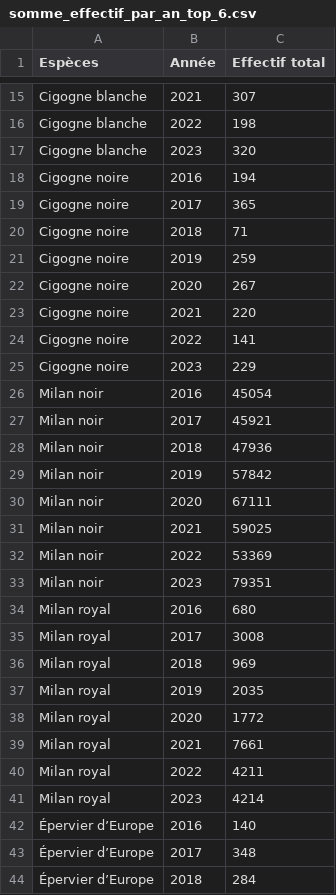
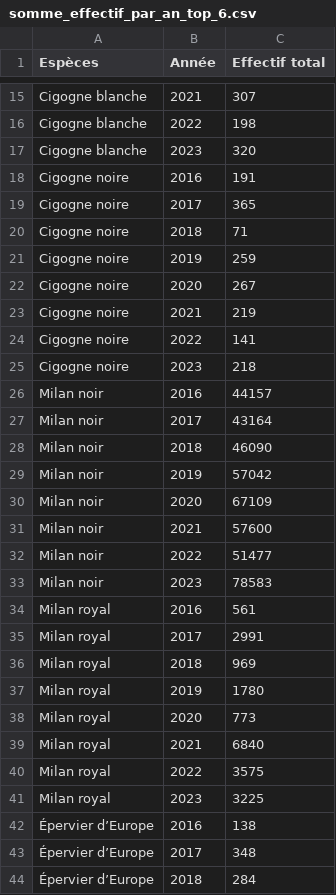
Before and after one commit to amelietatin/oiseaux_cols_libres, a CSV file: figures/top_especes_rapaces_cigognes/somme_effectif_par_an/somme_effectif_par_an_top_6.csv, drawn as a sheet; only a part is shown, gaps mark what is left out; the diff covers the shown part only.

Commit message:
new figures added

```diff
--- a/figures/top_especes_rapaces_cigognes/somme_effectif_par_an/somme_effectif_par_an_top_6.csv
+++ b/figures/top_especes_rapaces_cigognes/somme_effectif_par_an/somme_effectif_par_an_top_6.csv
@@ -17,3 +17,3 @@ Cigogne blanche,2022,198
 Cigogne blanche,2023,320
-Cigogne noire,2016,194
+Cigogne noire,2016,191
 Cigogne noire,2017,365
@@ -22,22 +22,22 @@ Cigogne noire,2019,259
 Cigogne noire,2020,267
-Cigogne noire,2021,220
+Cigogne noire,2021,219
 Cigogne noire,2022,141
-Cigogne noire,2023,229
-Milan noir,2016,45054
-Milan noir,2017,45921
-Milan noir,2018,47936
-Milan noir,2019,57842
-Milan noir,2020,67111
-Milan noir,2021,59025
-Milan noir,2022,53369
-Milan noir,2023,79351
-Milan royal,2016,680
-Milan royal,2017,3008
+Cigogne noire,2023,218
+Milan noir,2016,44157
+Milan noir,2017,43164
+Milan noir,2018,46090
+Milan noir,2019,57042
+Milan noir,2020,67109
+Milan noir,2021,57600
+Milan noir,2022,51477
+Milan noir,2023,78583
+Milan royal,2016,561
+Milan royal,2017,2991
 Milan royal,2018,969
-Milan royal,2019,2035
-Milan royal,2020,1772
-Milan royal,2021,7661
-Milan royal,2022,4211
-Milan royal,2023,4214
-Épervier d’Europe,2016,140
+Milan royal,2019,1780
+Milan royal,2020,773
+Milan royal,2021,6840
+Milan royal,2022,3575
+Milan royal,2023,3225
+Épervier d’Europe,2016,138
 Épervier d’Europe,2017,348
```
Also changed, not shown: 8 edited cells elsewhere in this file, 14 other files.
